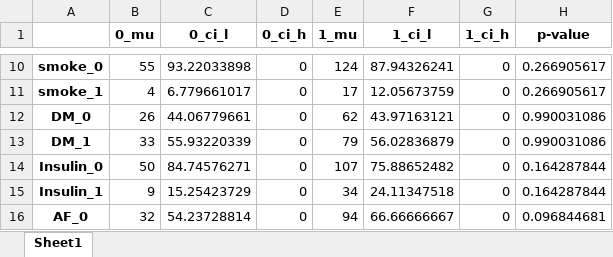
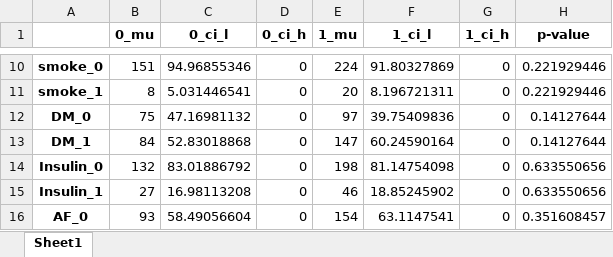
Before and after one commit to sgulyano/HFpEF-clustering, an Excel workbook: HFpEF_selfeat_spectral_2clus_200samples.xlsx, sheet Sheet1, drawn as a sheet; only a part is shown, gaps mark what is left out; values as stored, in another font and other column widths than the file's, no borders; charts and pictures not drawn; the diff covers the shown part only; the diff names each change by its address in the sheet, - before the commit and + after, or states it on an @@ line.

```diff
--- a/HFpEF_selfeat_spectral_2clus_200samples.xlsx (sheet Sheet1)
+++ b/HFpEF_selfeat_spectral_2clus_200samples.xlsx (sheet Sheet1)
-B10 (0_mu): 55
+B10 (0_mu): 151
-C10 (0_ci_l): 93.22033898
+C10 (0_ci_l): 94.96855346
-E10 (1_mu): 124
+E10 (1_mu): 224
-F10 (1_ci_l): 87.94326241
+F10 (1_ci_l): 91.80327869
-H10:H11 (p-value): 0.266905617
+H10:H11 (p-value): 0.221929446
-B11 (0_mu): 4
+B11 (0_mu): 8
-C11 (0_ci_l): 6.779661017
+C11 (0_ci_l): 5.031446541
-E11 (1_mu): 17
+E11 (1_mu): 20
-F11 (1_ci_l): 12.05673759
+F11 (1_ci_l): 8.196721311
-B12 (0_mu): 26
+B12 (0_mu): 75
-C12 (0_ci_l): 44.06779661
+C12 (0_ci_l): 47.16981132
-E12 (1_mu): 62
+E12 (1_mu): 97
-F12 (1_ci_l): 43.97163121
+F12 (1_ci_l): 39.75409836
-H12:H13 (p-value): 0.990031086
+H12:H13 (p-value): 0.14127644
-B13 (0_mu): 33
+B13 (0_mu): 84
-C13 (0_ci_l): 55.93220339
+C13 (0_ci_l): 52.83018868
-E13 (1_mu): 79
+E13 (1_mu): 147
-F13 (1_ci_l): 56.02836879
+F13 (1_ci_l): 60.24590164
-B14 (0_mu): 50
+B14 (0_mu): 132
-C14 (0_ci_l): 84.74576271
+C14 (0_ci_l): 83.01886792
-E14 (1_mu): 107
+E14 (1_mu): 198
-F14 (1_ci_l): 75.88652482
+F14 (1_ci_l): 81.14754098
-H14:H15 (p-value): 0.164287844
+H14:H15 (p-value): 0.633550656
-B15 (0_mu): 9
+B15 (0_mu): 27
-C15 (0_ci_l): 15.25423729
+C15 (0_ci_l): 16.98113208
-E15 (1_mu): 34
+E15 (1_mu): 46
-F15 (1_ci_l): 24.11347518
+F15 (1_ci_l): 18.85245902
-B16 (0_mu): 32
+B16 (0_mu): 93
-C16 (0_ci_l): 54.23728814
+C16 (0_ci_l): 58.49056604
-E16 (1_mu): 94
+E16 (1_mu): 154
-F16 (1_ci_l): 66.66666667
+F16 (1_ci_l): 63.1147541
-H16 (p-value): 0.096844681
+H16 (p-value): 0.351608457
```
Also changed, not shown: 4 added rows and 433 edited cells elsewhere in this sheet, charts or pictures, HFpEF_allfeat_spectral_3clus_200samples.xlsx, 26 other files.
